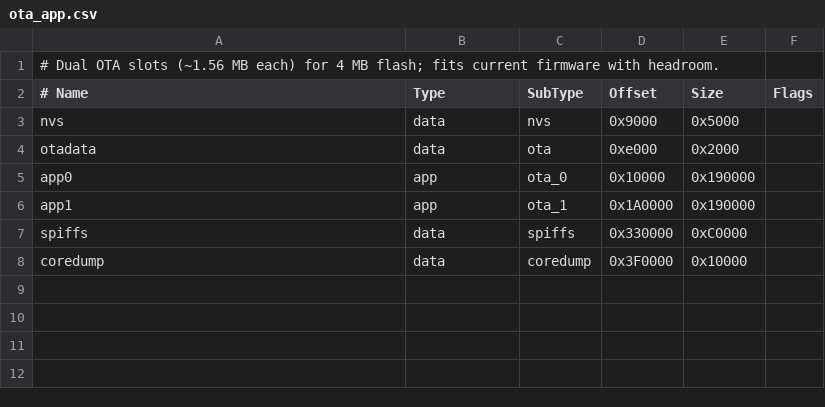
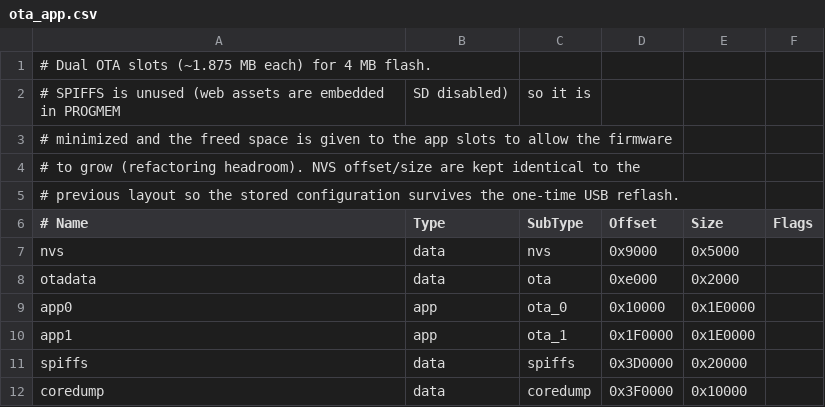
Before and after one commit to joruf/esp32-webradio, a CSV file: partitions/ota_app.csv, drawn as a sheet.

```diff
--- a/partitions/ota_app.csv
+++ b/partitions/ota_app.csv
@@ -1,2 +1,6 @@
-# Dual OTA slots (~1.56 MB each) for 4 MB flash; fits current firmware with headroom.
+# Dual OTA slots (~1.875 MB each) for 4 MB flash.
+# SPIFFS is unused (web assets are embedded in PROGMEM, SD disabled), so it is
+# minimized and the freed space is given to the app slots to allow the firmware
+# to grow (refactoring headroom). NVS offset/size are kept identical to the
+# previous layout so the stored configuration survives the one-time USB reflash.
 # Name,   Type, SubType, Offset,  Size, Flags
@@ -4,5 +8,5 @@ nvs,      data, nvs,     0x9000,  0x5000,
 otadata,  data, ota,     0xe000,  0x2000,
-app0,     app,  ota_0,   0x10000, 0x190000,
-app1,     app,  ota_1,   0x1A0000,0x190000,
-spiffs,   data, spiffs,  0x330000,0xC0000,
+app0,     app,  ota_0,   0x10000, 0x1E0000,
+app1,     app,  ota_1,   0x1F0000,0x1E0000,
+spiffs,   data, spiffs,  0x3D0000,0x20000,
 coredump, data, coredump,0x3F0000,0x10000,
```
Also changed, not shown: 56 other files.
